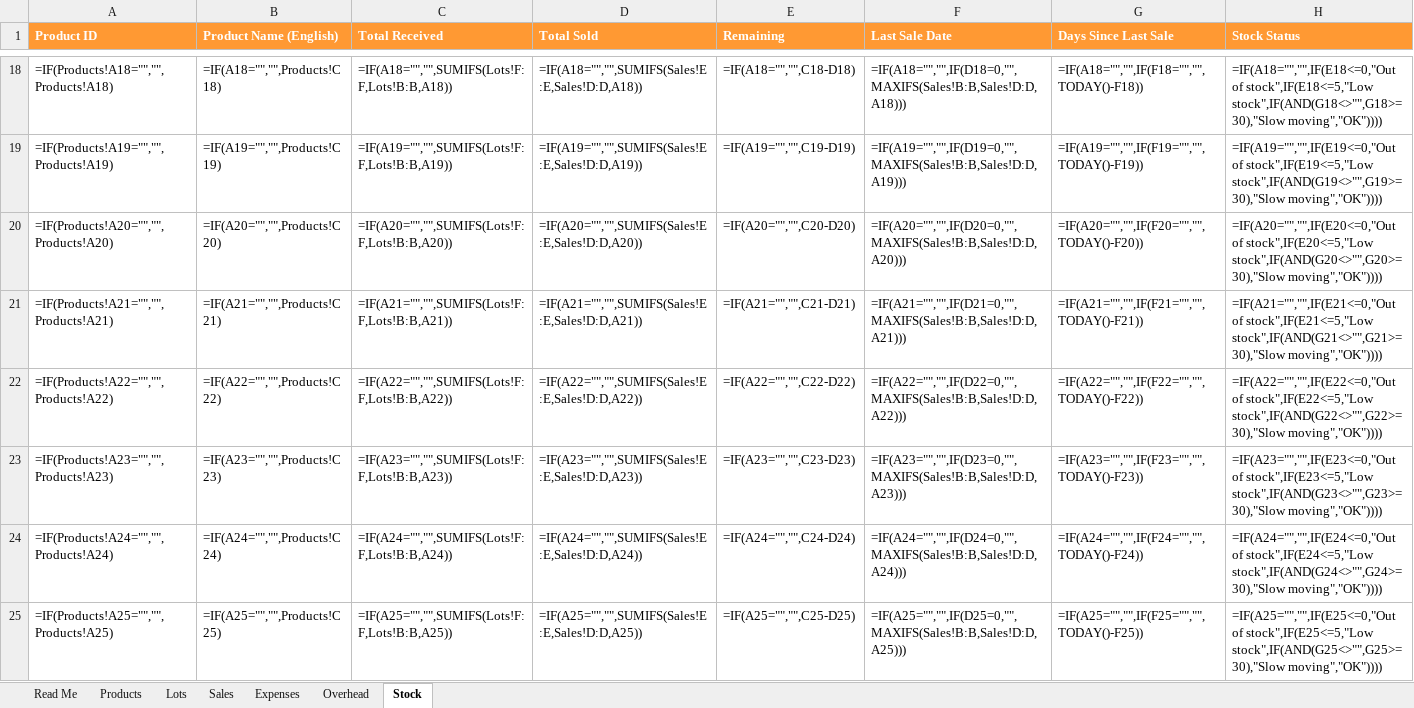
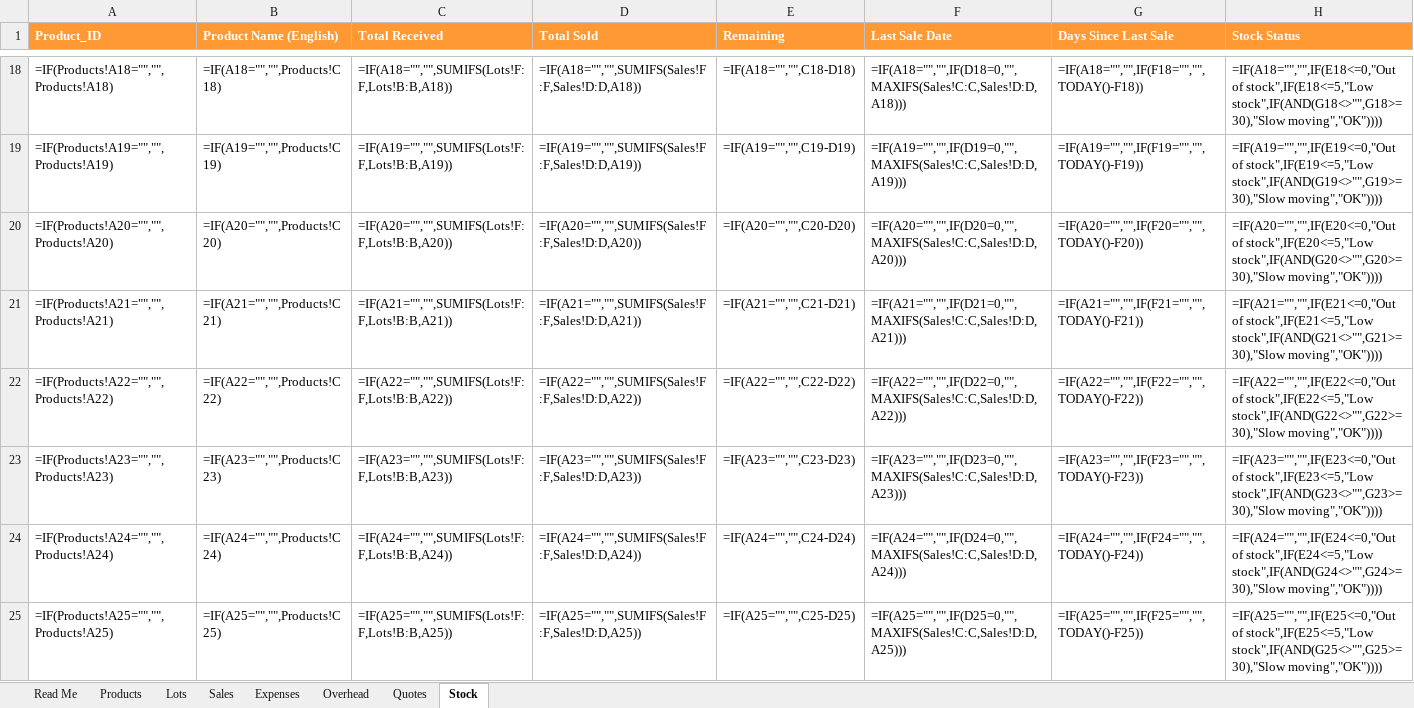
Before and after one commit to srikumar1987/SriAyyappa, an Excel workbook: data/Ayyappa_Pooja_Store_Data.xlsx, sheet Stock, drawn as a sheet; only a part is shown, gaps mark what is left out; values as stored, in another font and other column widths than the file's, no borders; formulas without a stored value are shown as written; the diff covers the shown part only; the diff names each change by its address in the sheet, - before the commit and + after, or states it on an @@ line.

Commit message:
Align sheet template with the app's data contract (sales slices, expenses, overhead, quotes)

```diff
--- a/data/Ayyappa_Pooja_Store_Data.xlsx (sheet Stock)
+++ b/data/Ayyappa_Pooja_Store_Data.xlsx (sheet Stock)
+sheet tab: Quotes
-A1: Product ID
+A1: Product_ID
-D18 (Total Sold): =IF(A18="","",SUMIFS(Sales!E:E,Sales!D:D,A18))
+D18 (Total Sold): =IF(A18="","",SUMIFS(Sales!F:F,Sales!D:D,A18))
-F18 (Last Sale Date): =IF(A18="","",IF(D18=0,"",MAXIFS(Sales!B:B,Sales!D:D,A18)))
+F18 (Last Sale Date): =IF(A18="","",IF(D18=0,"",MAXIFS(Sales!C:C,Sales!D:D,A18)))
-D19 (Total Sold): =IF(A19="","",SUMIFS(Sales!E:E,Sales!D:D,A19))
+D19 (Total Sold): =IF(A19="","",SUMIFS(Sales!F:F,Sales!D:D,A19))
-F19 (Last Sale Date): =IF(A19="","",IF(D19=0,"",MAXIFS(Sales!B:B,Sales!D:D,A19)))
+F19 (Last Sale Date): =IF(A19="","",IF(D19=0,"",MAXIFS(Sales!C:C,Sales!D:D,A19)))
-D20 (Total Sold): =IF(A20="","",SUMIFS(Sales!E:E,Sales!D:D,A20))
+D20 (Total Sold): =IF(A20="","",SUMIFS(Sales!F:F,Sales!D:D,A20))
-F20 (Last Sale Date): =IF(A20="","",IF(D20=0,"",MAXIFS(Sales!B:B,Sales!D:D,A20)))
+F20 (Last Sale Date): =IF(A20="","",IF(D20=0,"",MAXIFS(Sales!C:C,Sales!D:D,A20)))
-D21 (Total Sold): =IF(A21="","",SUMIFS(Sales!E:E,Sales!D:D,A21))
+D21 (Total Sold): =IF(A21="","",SUMIFS(Sales!F:F,Sales!D:D,A21))
-F21 (Last Sale Date): =IF(A21="","",IF(D21=0,"",MAXIFS(Sales!B:B,Sales!D:D,A21)))
+F21 (Last Sale Date): =IF(A21="","",IF(D21=0,"",MAXIFS(Sales!C:C,Sales!D:D,A21)))
-D22 (Total Sold): =IF(A22="","",SUMIFS(Sales!E:E,Sales!D:D,A22))
+D22 (Total Sold): =IF(A22="","",SUMIFS(Sales!F:F,Sales!D:D,A22))
-F22 (Last Sale Date): =IF(A22="","",IF(D22=0,"",MAXIFS(Sales!B:B,Sales!D:D,A22)))
+F22 (Last Sale Date): =IF(A22="","",IF(D22=0,"",MAXIFS(Sales!C:C,Sales!D:D,A22)))
-D23 (Total Sold): =IF(A23="","",SUMIFS(Sales!E:E,Sales!D:D,A23))
+D23 (Total Sold): =IF(A23="","",SUMIFS(Sales!F:F,Sales!D:D,A23))
-F23 (Last Sale Date): =IF(A23="","",IF(D23=0,"",MAXIFS(Sales!B:B,Sales!D:D,A23)))
+F23 (Last Sale Date): =IF(A23="","",IF(D23=0,"",MAXIFS(Sales!C:C,Sales!D:D,A23)))
-D24 (Total Sold): =IF(A24="","",SUMIFS(Sales!E:E,Sales!D:D,A24))
+D24 (Total Sold): =IF(A24="","",SUMIFS(Sales!F:F,Sales!D:D,A24))
-F24 (Last Sale Date): =IF(A24="","",IF(D24=0,"",MAXIFS(Sales!B:B,Sales!D:D,A24)))
+F24 (Last Sale Date): =IF(A24="","",IF(D24=0,"",MAXIFS(Sales!C:C,Sales!D:D,A24)))
-D25 (Total Sold): =IF(A25="","",SUMIFS(Sales!E:E,Sales!D:D,A25))
+D25 (Total Sold): =IF(A25="","",SUMIFS(Sales!F:F,Sales!D:D,A25))
-F25 (Last Sale Date): =IF(A25="","",IF(D25=0,"",MAXIFS(Sales!B:B,Sales!D:D,A25)))
+F25 (Last Sale Date): =IF(A25="","",IF(D25=0,"",MAXIFS(Sales!C:C,Sales!D:D,A25)))
```
Also changed, not shown: 984 edited cells elsewhere in this sheet, sheet Lots, sheet Sales, sheet Read Me, sheet Overhead, sheet Expenses, sheet Products, 1 other file.
